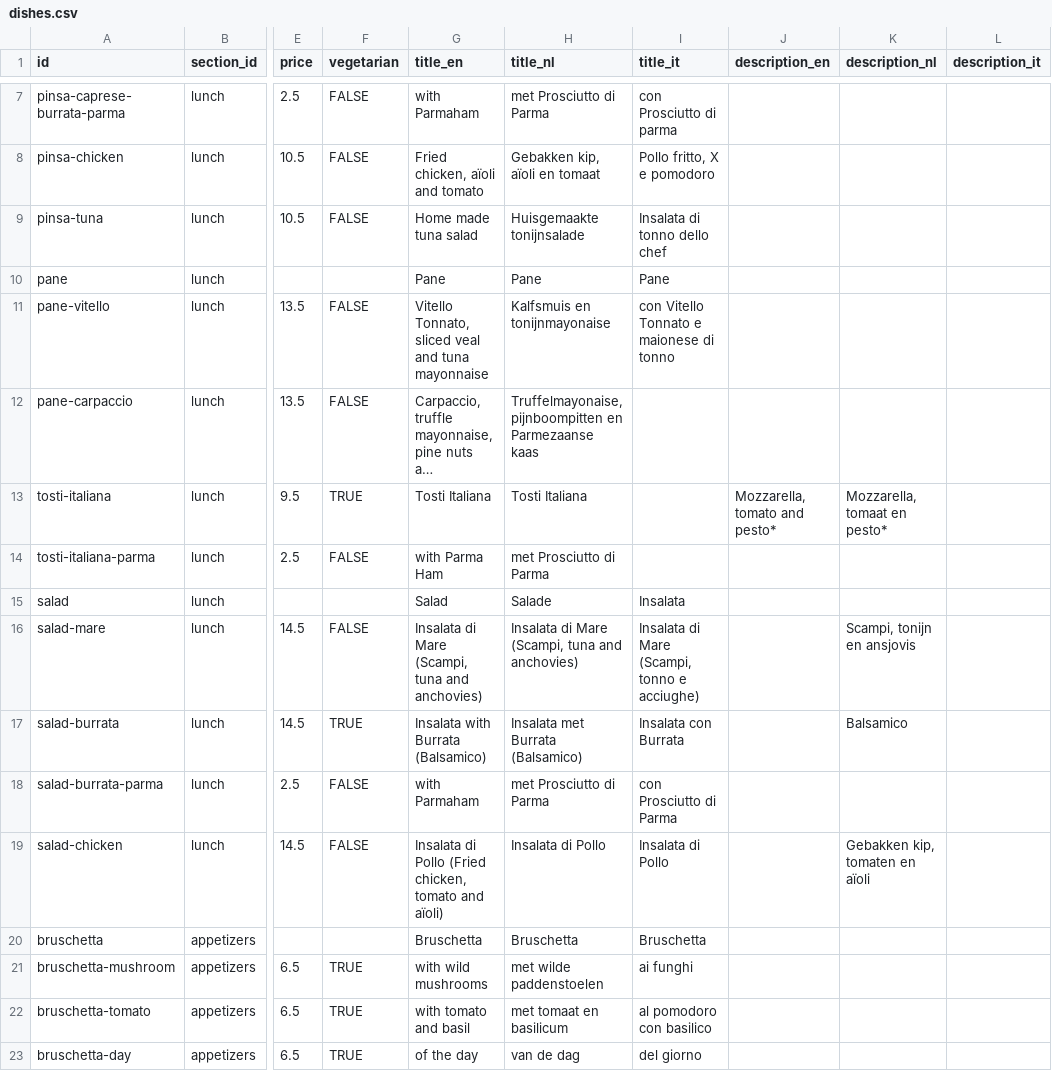
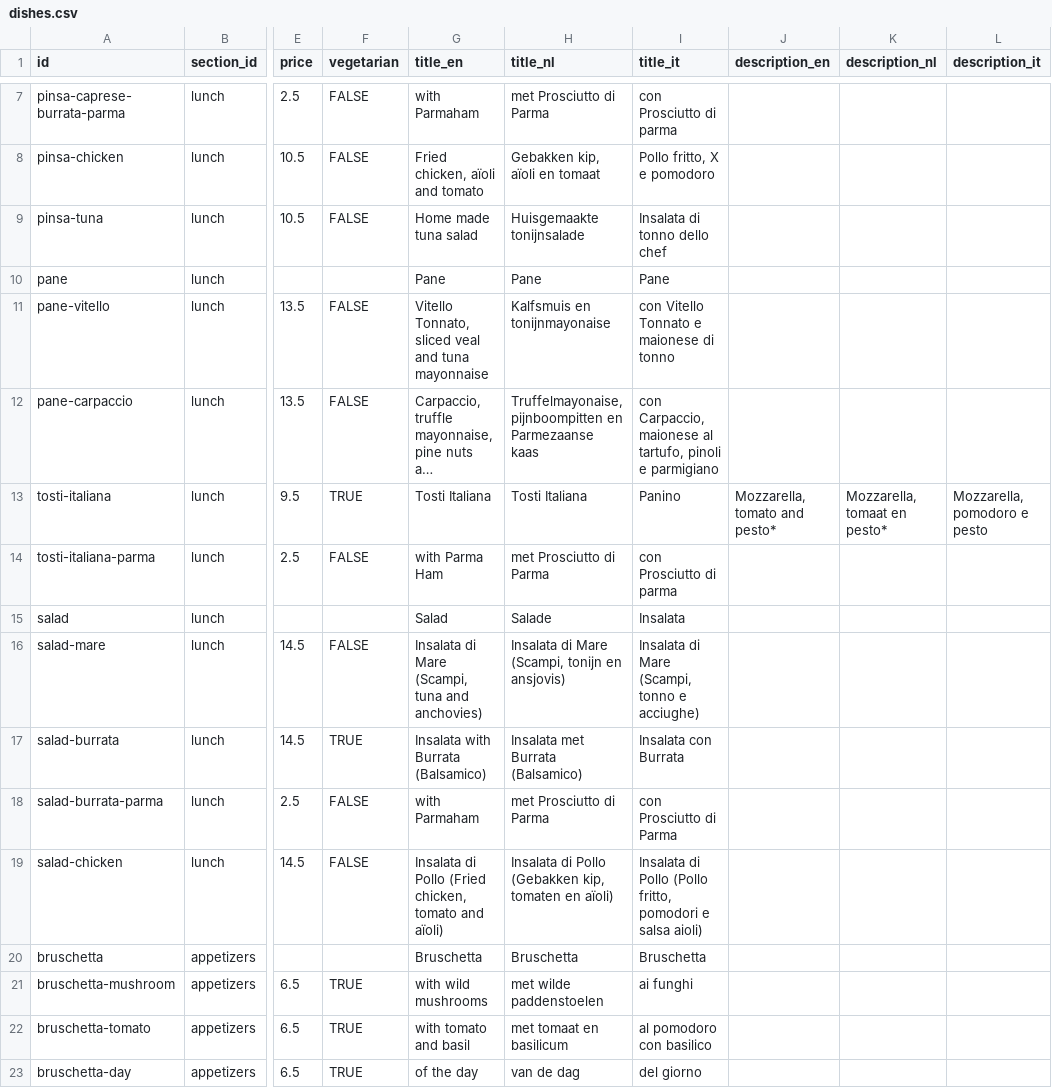
Before and after one commit to davidwickerhf/stappato, a CSV file: static/database/dishes.csv, drawn as a sheet; only a part is shown, gaps mark what is left out; long unchanged cells end in …; the diff covers the shown part only; the diff names each change by its address in the sheet, - before the commit and + after, or states it on an @@ line.

```diff
--- a/static/database/dishes.csv
+++ b/static/database/dishes.csv
-I12 (title_it): (empty)
+I12 (title_it): con Carpaccio, maionese al tartufo, pinoli e parmigiano
-I13 (title_it): (empty)
+I13 (title_it): Panino
-L13 (description_it): (empty)
+L13 (description_it): Mozzarella, pomodoro e pesto
-I14 (title_it): (empty)
+I14 (title_it): con Prosciutto di parma
-H16 (title_nl): Insalata di Mare (Scampi, tuna and anchovies)
+H16 (title_nl): Insalata di Mare (Scampi, tonijn en ansjovis)
-K16 (description_nl): Scampi, tonijn en ansjovis
+K16 (description_nl): (empty)
-K17 (description_nl): Balsamico
+K17 (description_nl): (empty)
-H19 (title_nl): Insalata di Pollo
+H19 (title_nl): Insalata di Pollo (Gebakken kip, tomaten en aïoli)
-I19 (title_it): Insalata di Pollo
+I19 (title_it): Insalata di Pollo (Pollo fritto, pomodori e salsa aioli)
-K19 (description_nl): Gebakken kip, tomaten en aïoli
+K19 (description_nl): (empty)
```
Also changed, not shown: 45 edited cells elsewhere in this file.
